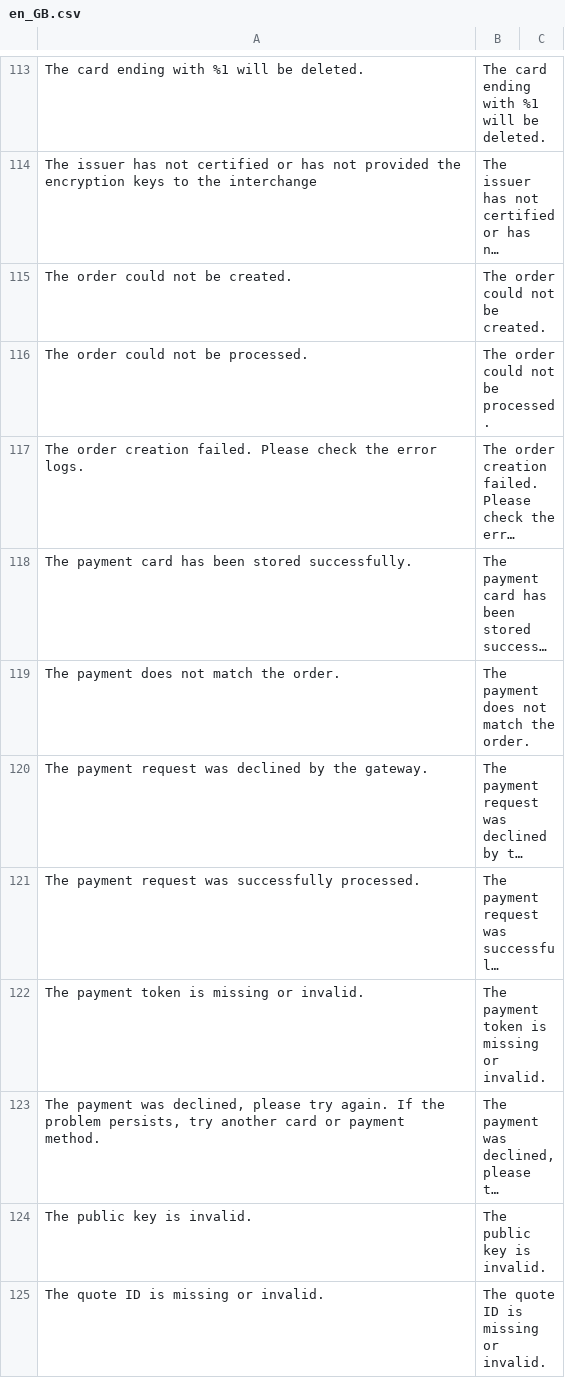
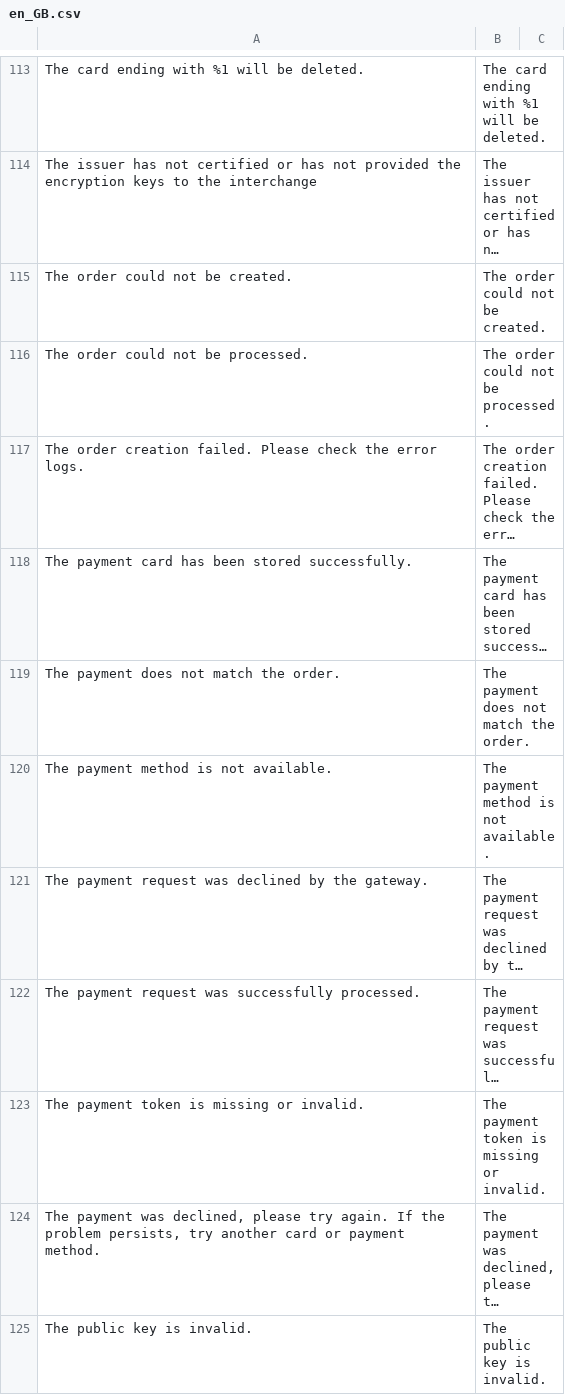
Before and after one commit to checkout/checkout-magento2-plugin, a CSV file: i18n/en_GB.csv, drawn as a sheet; only a part is shown, gaps mark what is left out; the shorter side is filled out with more unchanged rows; long unchanged cells end in …; the diff names each change by its address in the sheet, - before the commit and + after, or states it on an @@ line.

Commit message:
CHECMAG2003-444: Fix bypass payment when customer use his own session

```diff
--- a/i18n/en_GB.csv
+++ b/i18n/en_GB.csv
+row 120: The payment method is not available. | The payment method is not available.
```
Also changed, not shown: i18n/en_US.csv, 6 other files.
